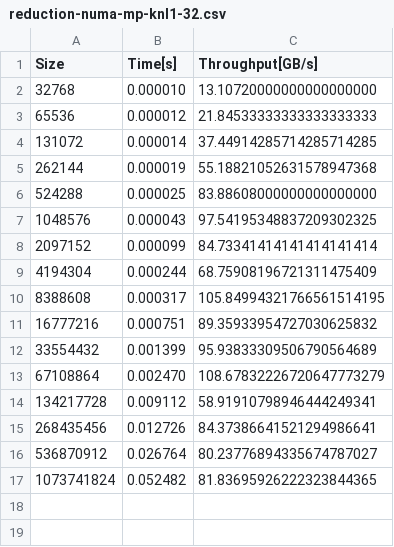
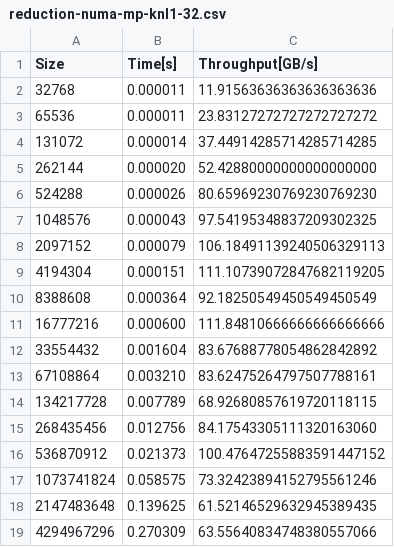
Before and after one commit to fvanmaele/pad-project, a CSV file: reduction/csv/reduction-numa-mp-knl1-32.csv, drawn as a sheet.

```diff
--- a/reduction/csv/reduction-numa-mp-knl1-32.csv
+++ b/reduction/csv/reduction-numa-mp-knl1-32.csv
@@ -1,17 +1,19 @@
 Size,Time[s],Throughput[GB/s]
-32768,0.000010,13.10720000000000000000
-65536,0.000012,21.84533333333333333333
+32768,0.000011,11.91563636363636363636
+65536,0.000011,23.83127272727272727272
 131072,0.000014,37.44914285714285714285
-262144,0.000019,55.18821052631578947368
-524288,0.000025,83.88608000000000000000
+262144,0.000020,52.42880000000000000000
+524288,0.000026,80.65969230769230769230
 1048576,0.000043,97.54195348837209302325
-2097152,0.000099,84.73341414141414141414
-4194304,0.000244,68.75908196721311475409
-8388608,0.000317,105.84994321766561514195
-16777216,0.000751,89.35933954727030625832
-33554432,0.001399,95.93833309506790564689
-67108864,0.002470,108.67832226720647773279
-134217728,0.009112,58.91910798946444249341
-268435456,0.012726,84.37386641521294986641
-536870912,0.026764,80.23776894335674787027
-1073741824,0.052482,81.83695926222323844365
+2097152,0.000079,106.18491139240506329113
+4194304,0.000151,111.10739072847682119205
+8388608,0.000364,92.18250549450549450549
+16777216,0.000600,111.84810666666666666666
+33554432,0.001604,83.67688778054862842892
+67108864,0.003210,83.62475264797507788161
+134217728,0.007789,68.92680857619720118115
+268435456,0.012756,84.17543305111320163060
+536870912,0.021373,100.47647255883591447152
+1073741824,0.058575,73.32423894152795561246
+2147483648,0.139625,61.52146529632945389435
+4294967296,0.270309,63.55640834748380557066
```
Also changed, not shown: reduction/csv/reduction-numa-mp-knl1-16.csv, reduction/csv/reduction-numa-mp-knl1-4.csv, 25 other files.
